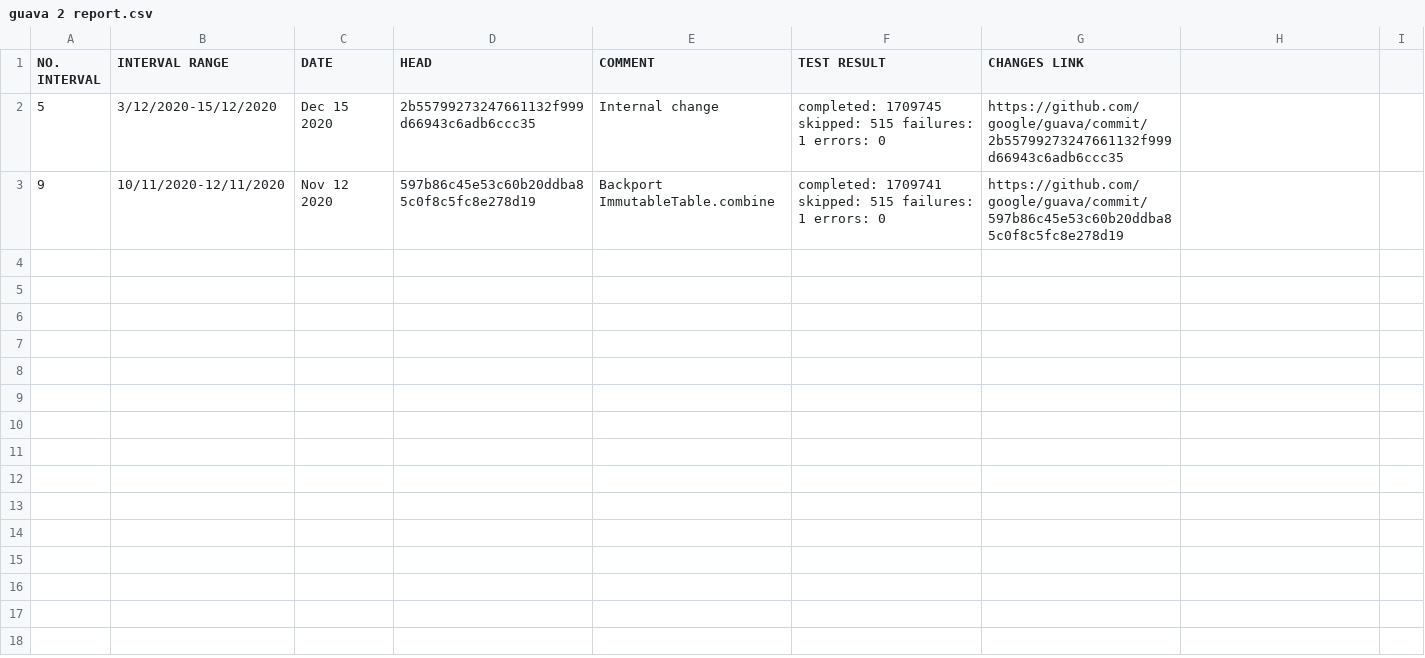
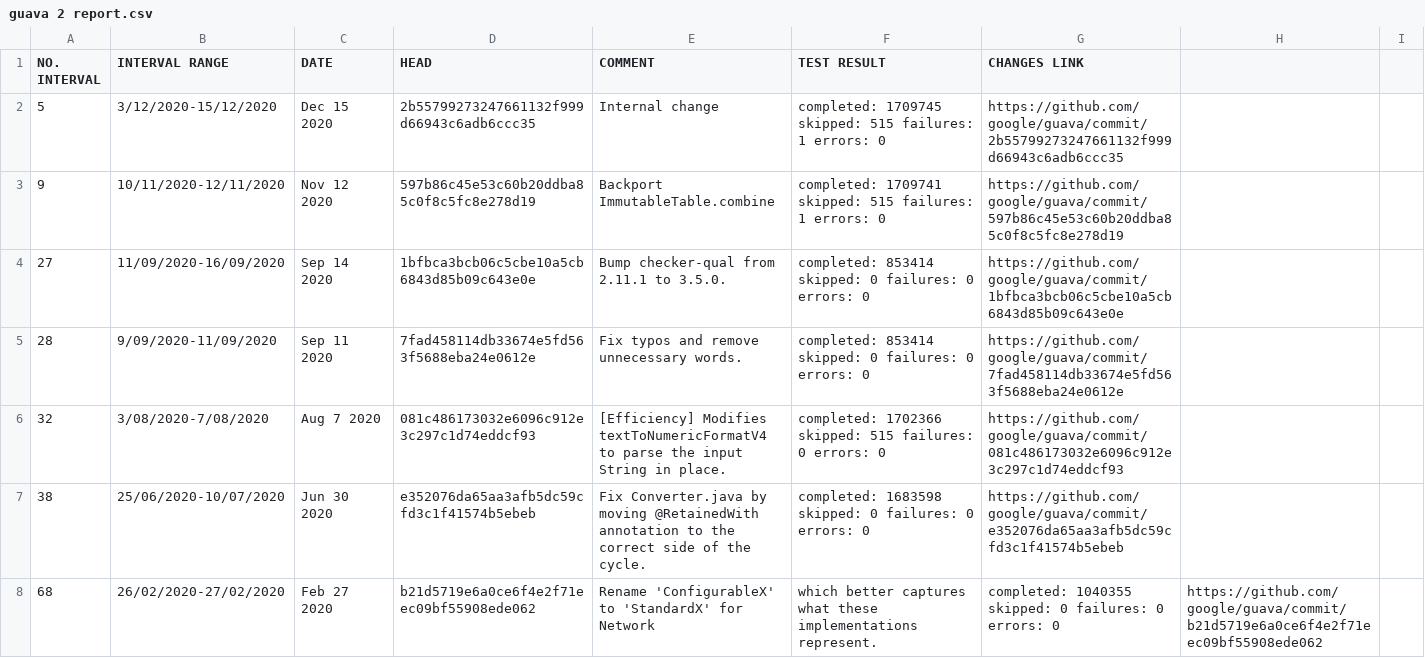
Before and after one commit to SiwatChairat/test-suite-analyser, a CSV file: app/guava 2 report.csv, drawn as a sheet; only a part is shown; the diff covers the shown part only.

```diff
--- a/app/guava 2 report.csv
+++ b/app/guava 2 report.csv
@@ -3 +3,6 @@ NO. INTERVAL,INTERVAL RANGE,DATE,HEAD,COMMENT,TEST RESULT,CHANGES LINK
 9,10/11/2020-12/11/2020,Nov 12 2020,597b86c45e53c60b20ddba85c0f8c5fc8e278d19,    Backport ImmutableTable.combine,completed: 1709741 skipped: 515 failures: 1 errors: 0,https://github.com/google/guava/commit/597b86c45e53c60b20ddba85c0f8c5fc8e278d19
+27,11/09/2020-16/09/2020,Sep 14 2020,1bfbca3bcb06c5cbe10a5cb6843d85b09c643e0e,    Bump checker-qual from 2.11.1 to 3.5.0.,completed: 853414 skipped: 0 failures: 0 errors: 0,https://github.com/google/guava/commit/1bfbca3bcb06c5cbe10a5cb6843d85b09c643e0e
+28,9/09/2020-11/09/2020,Sep 11 2020,7fad458114db33674e5fd563f5688eba24e0612e,    Fix typos and remove unnecessary words.,completed: 853414 skipped: 0 failures: 0 errors: 0,https://github.com/google/guava/commit/7fad458114db33674e5fd563f5688eba24e0612e
+32,3/08/2020-7/08/2020,Aug 7 2020,081c486173032e6096c912e3c297c1d74eddcf93,    [Efficiency] Modifies textToNumericFormatV4 to parse the input String in place.,completed: 1702366 skipped: 515 failures: 0 errors: 0,https://github.com/google/guava/commit/081c486173032e6096c912e3c297c1d74eddcf93
+38,25/06/2020-10/07/2020,Jun 30 2020,e352076da65aa3afb5dc59cfd3c1f41574b5ebeb,    Fix Converter.java by moving @RetainedWith annotation to the correct side of the cycle.,completed: 1683598 skipped: 0 failures: 0 errors: 0,https://github.com/google/guava/commit/e352076da65aa3afb5dc59cfd3c1f41574b5ebeb
+68,26/02/2020-27/02/2020,Feb 27 2020,b21d5719e6a0ce6f4e2f71eec09bf55908ede062,    Rename 'ConfigurableX' to 'StandardX' for Network, which better captures what these implementations represent.,completed: 1040355 skipped: 0 failures: 0 errors: 0,https://github.com/google/guava/commit/b21d5719e6a0ce6f4e2f71eec09bf55908ede062
```
Also changed, not shown: 4 added rows elsewhere in this file, reports/EventBus report.csv, 45 other files.
